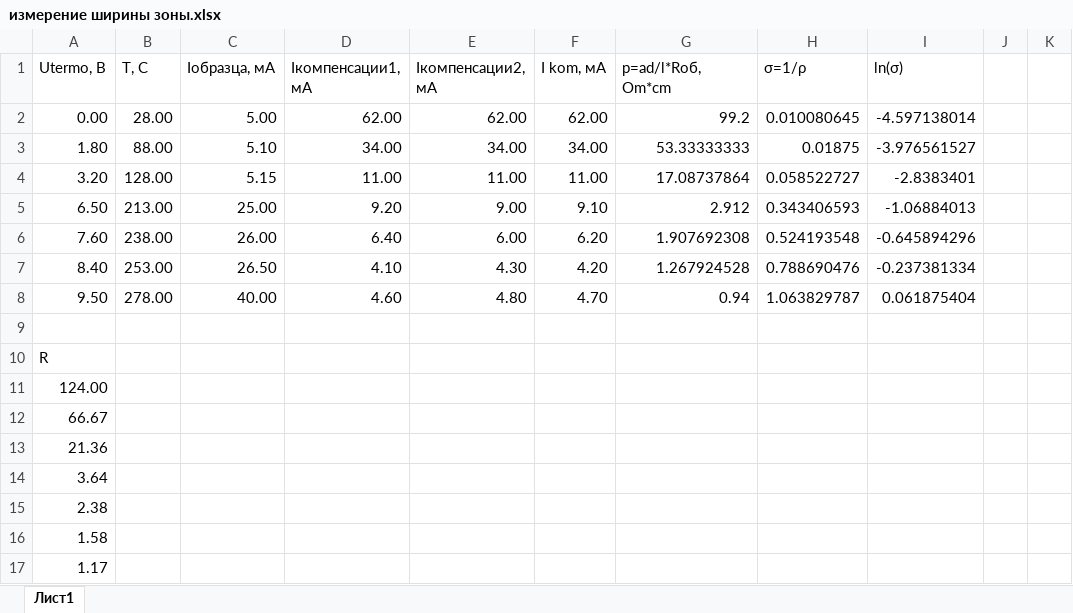
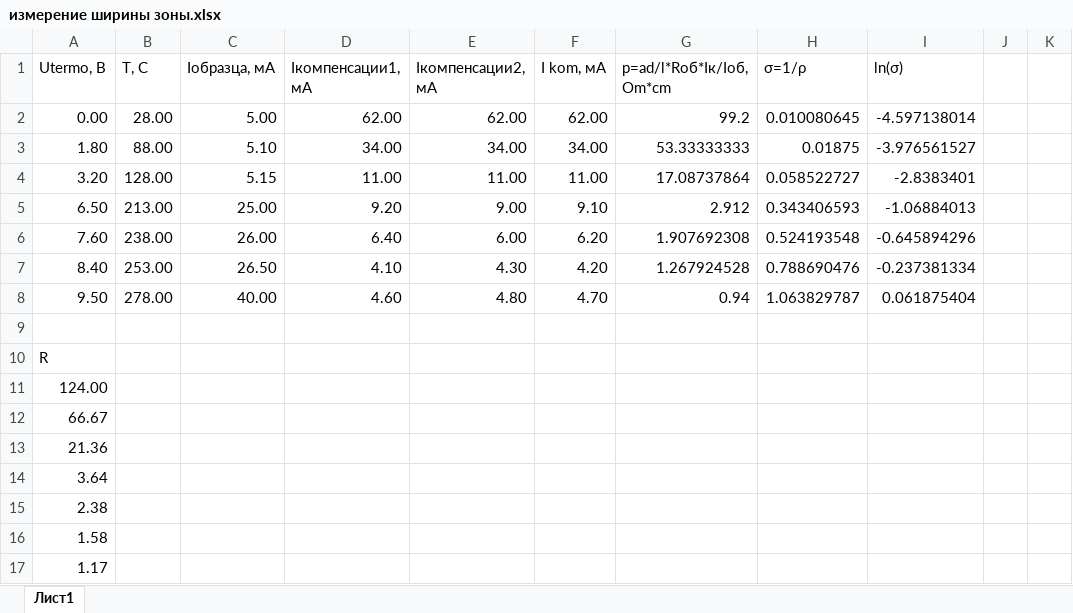
Before and after one commit to Esyunin/Prohibited_zone, an Excel workbook: измерение ширины зоны.xlsx, sheet Лист1, drawn as a sheet; only a part is shown; values as stored, in another font and other column widths than the file's, no borders; charts and pictures not drawn; the diff names each change by its address in the sheet, - before the commit and + after, or states it on an @@ line.

```diff
--- a/измерение ширины зоны.xlsx (sheet Лист1)
+++ b/измерение ширины зоны.xlsx (sheet Лист1)
-G1: p=ad/l*Roб, Om*cm
+G1: p=ad/l*Roб*Iк/Iоб, Om*cm
```
Also changed, not shown: 21 other files.
